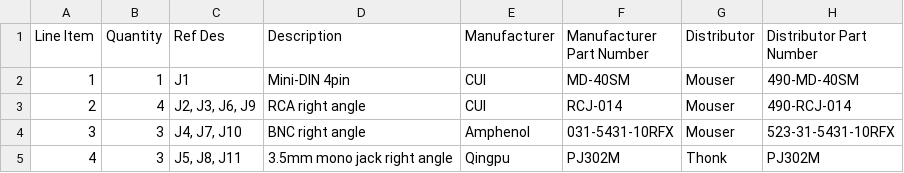
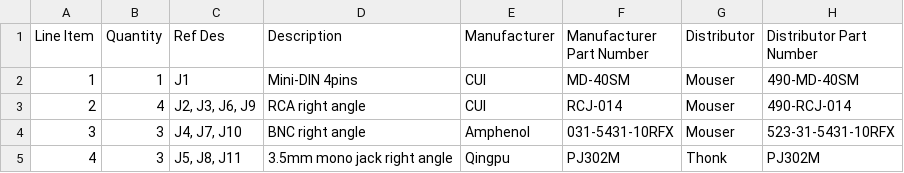
Before and after one commit to Syntonie/documentation, a CSV file: Adapter board/Adapter_board_BOM.csv, drawn as a sheet.

Commit message:
BOM didn't display properly

```diff
--- a/Adapter board/Adapter_board_BOM.csv
+++ b/Adapter board/Adapter_board_BOM.csv
@@ -1,3 +1,3 @@
 Line Item;Quantity;Ref Des;Description;Manufacturer;Manufacturer Part Number;Distributor;Distributor Part Number
-1;1;J1;Mini-DIN 4pin;CUI;MD-40SM;Mouser;490-MD-40SM
+1;1;J1;Mini-DIN 4pins;CUI;MD-40SM;Mouser;490-MD-40SM
 2;4;J2, J3, J6, J9;RCA right angle;CUI;RCJ-014;Mouser;490-RCJ-014
```
